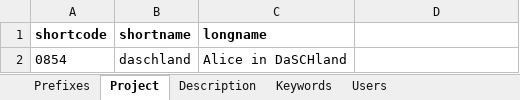
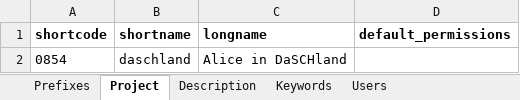
Before and after one commit to dasch-swiss/daschland-scripts, an Excel workbook: daschland_ontology/json_header.xlsx, sheet Project, drawn as a sheet; values as stored, in another font and other column widths than the file's, no borders; the diff names each change by its address in the sheet, - before the commit and + after, or states it on an @@ line.

```diff
--- a/daschland_ontology/json_header.xlsx (sheet Project)
+++ b/daschland_ontology/json_header.xlsx (sheet Project)
-D1: (empty)
+D1: default_permissions
```
Also changed, not shown: sheet Users, 2 other files.
